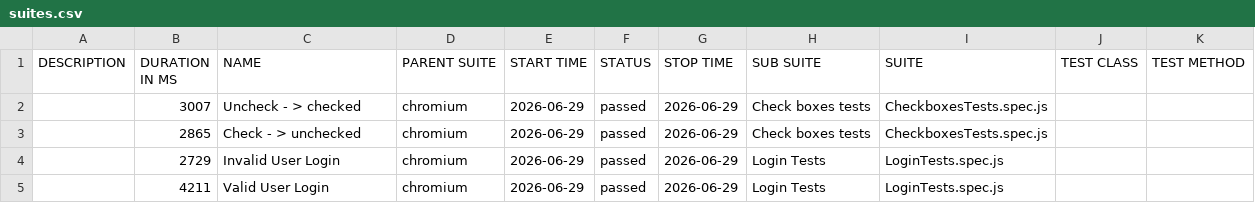
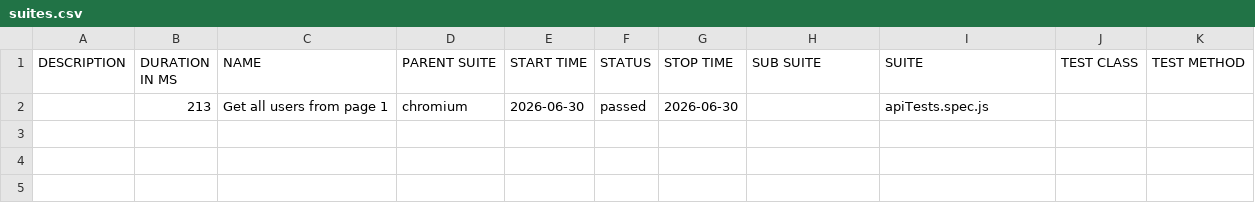
Before and after one commit to ballachakri/playwright_javascript, a CSV file: allure-report/data/suites.csv, drawn as a sheet; removed rows and columns are numbered as before the commit, all else as after; the diff names each change by its address in the sheet, - before the commit and + after, or states it on an @@ line.

```diff
--- a/allure-report/data/suites.csv
+++ b/allure-report/data/suites.csv
-row 2:  | 3007 | Uncheck - > checked | chromium | 2026-06-29 | passed | 2026-06-29 | Check boxes tests | CheckboxesTests.spec.js
-row 3:  | 2865 | Check - > unchecked | chromium | 2026-06-29 | passed | 2026-06-29 | Check boxes tests | CheckboxesTests.spec.js
-row 4:  | 2729 | Invalid User Login | chromium | 2026-06-29 | passed | 2026-06-29 | Login Tests | LoginTests.spec.js
-row 5:  | 4211 | Valid User Login | chromium | 2026-06-29 | passed | 2026-06-29 | Login Tests | LoginTests.spec.js
+row 2:  | 213 | Get all users from page 1 | chromium | 2026-06-30 | passed | 2026-06-30 |  | apiTests.spec.js
```
Also changed, not shown: 58 other files.
